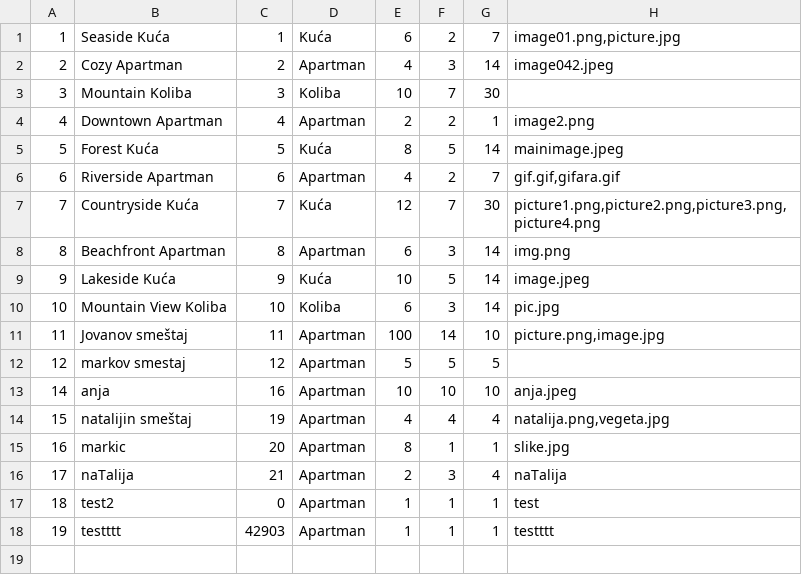
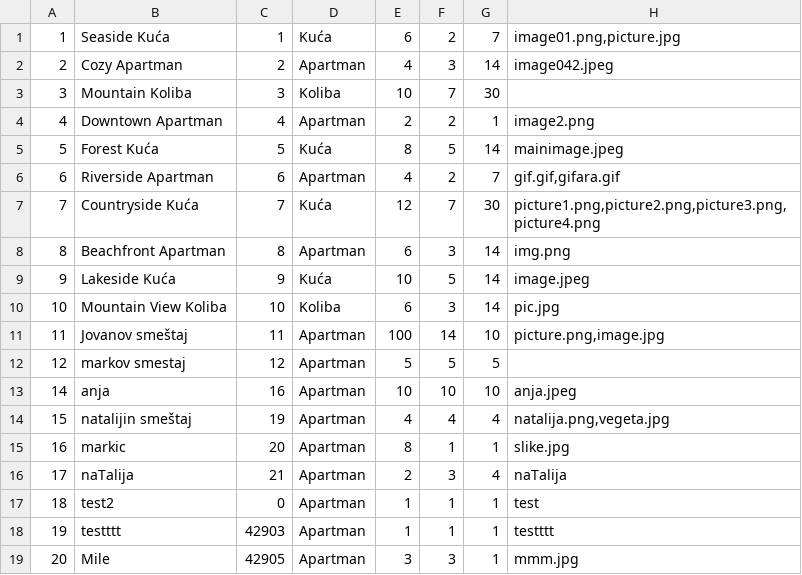
Before and after one commit to JovanDozic/sims-2023-group-4-team-A, a CSV file: sims-2023-group-4-team-A/SIMSProject/Resources/Data/accommodations.csv, drawn as a sheet; the diff names each change by its address in the sheet, - before the commit and + after, or states it on an @@ line.

```diff
--- a/sims-2023-group-4-team-A/SIMSProject/Resources/Data/accommodations.csv
+++ b/sims-2023-group-4-team-A/SIMSProject/Resources/Data/accommodations.csv
+row 19: 20 | Mile | 42905 | Apartman | 3 | 3 | 1 | mmm.jpg
```
Also changed, not shown: 5 other files.
